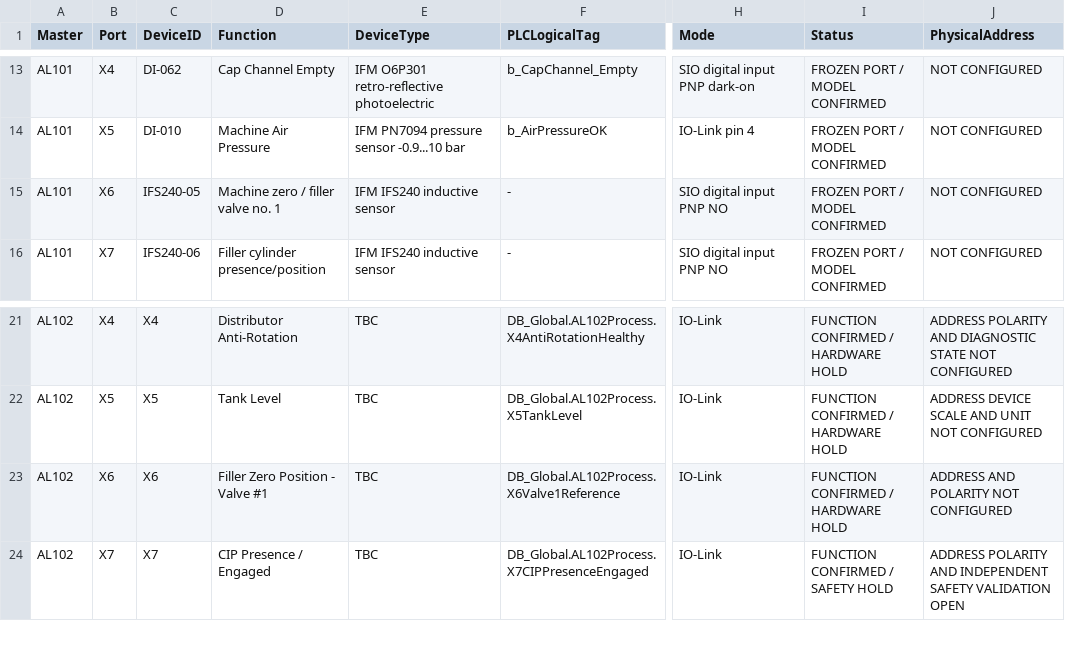
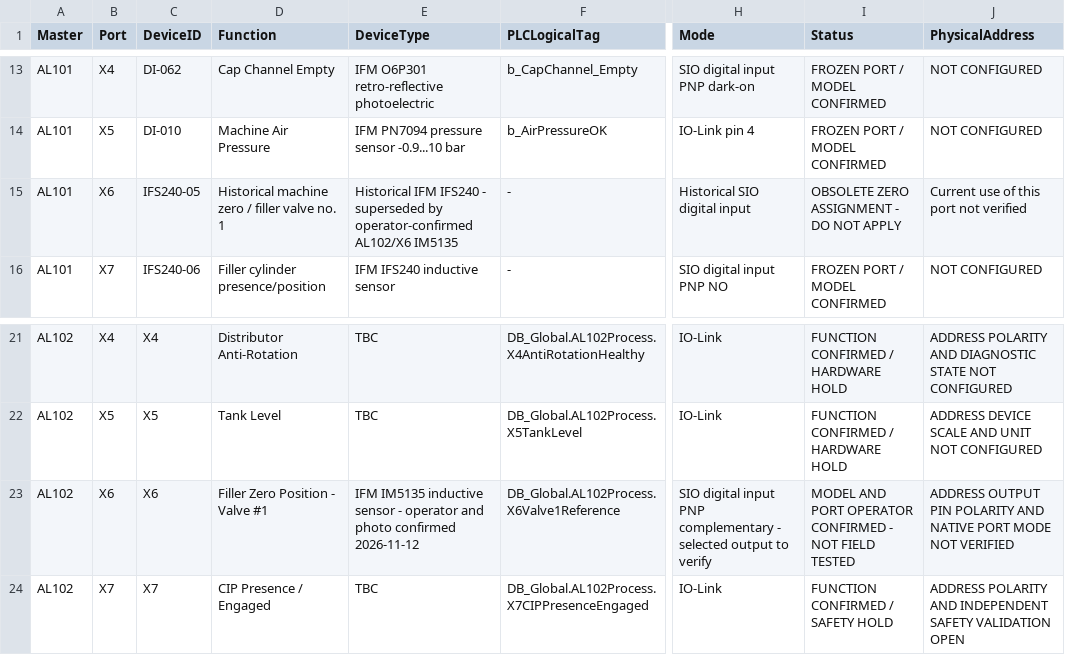
Before and after one commit to feltrinbernardo/Schlenker, a CSV file: REV12/Documentation/REV20_AL1403_Master_Port_Allocation.csv, drawn as a sheet; only a part is shown, gaps mark what is left out; the diff names each change by its address in the sheet, - before the commit and + after, or states it on an @@ line.

Commit message:
chore(checkpoint): preserve zero sensor mapping and engineering work logs
Reviewed documentation diff, credential patterns and stable file hashes. No engineering approval, runtime test or FAT claimed. Deferred binary deliverables, generators, vendor documents and native project packages.

```diff
--- a/REV12/Documentation/REV20_AL1403_Master_Port_Allocation.csv
+++ b/REV12/Documentation/REV20_AL1403_Master_Port_Allocation.csv
-D15 (Function): Machine zero / filler valve no. 1
+D15 (Function): Historical machine zero / filler valve no. 1
-E15 (DeviceType): IFM IFS240 inductive sensor
+E15 (DeviceType): Historical IFM IFS240 - superseded by operator-confirmed AL102/X6 IM5135
-H15 (Mode): SIO digital input PNP NO
+H15 (Mode): Historical SIO digital input
-I15 (Status): FROZEN PORT / MODEL CONFIRMED
+I15 (Status): OBSOLETE ZERO ASSIGNMENT - DO NOT APPLY
-J15 (PhysicalAddress): NOT CONFIGURED
+J15 (PhysicalAddress): Current use of this port not verified
-E23 (DeviceType): TBC
+E23 (DeviceType): IFM IM5135 inductive sensor - operator and photo confirmed 2026-11-12
-H23 (Mode): IO-Link
+H23 (Mode): SIO digital input PNP complementary - selected output to verify
-I23 (Status): FUNCTION CONFIRMED / HARDWARE HOLD
+I23 (Status): MODEL AND PORT OPERATOR CONFIRMED - NOT FIELD TESTED
-J23 (PhysicalAddress): ADDRESS AND POLARITY NOT CONFIGURED
+J23 (PhysicalAddress): ADDRESS OUTPUT PIN POLARITY AND NATIVE PORT MODE NOT VERIFIED
```
Also changed, not shown: 4 other files.
